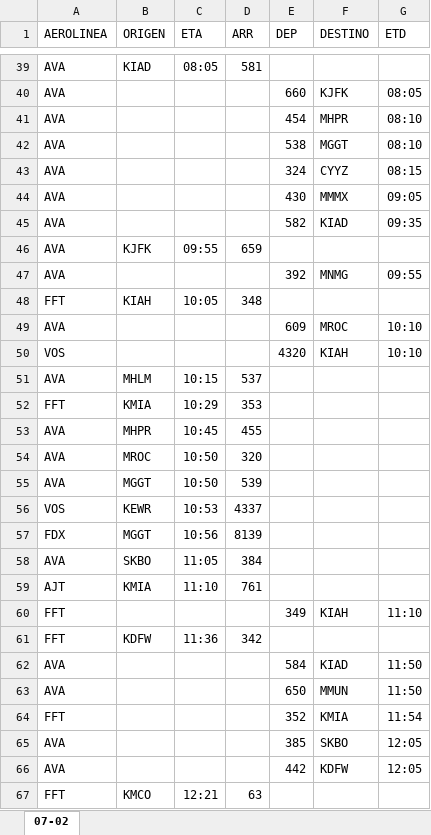
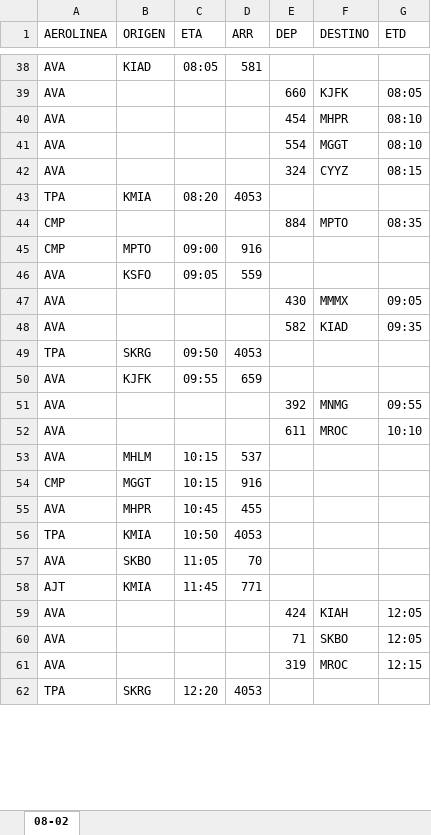
Before and after one commit to sacomais/PDA_MSLP, an Excel workbook: public/operaciones.xlsx, sheet 08-02, drawn as a sheet; only a part is shown, gaps mark what is left out; values as stored, in another font and other column widths than the file's, no borders; removed rows and columns are numbered as before the commit, all else as after; the diff covers the shown part only; the diff names each change by its address in the sheet, - before the commit and + after, or states it on an @@ line.

```diff
--- a/public/operaciones.xlsx (sheet 08-02)
+++ b/public/operaciones.xlsx (sheet 08-02)
-sheet tab: 07-02
+sheet tab: 08-02
-E41 (DEP): 538
+E41 (DEP): 554
+row 43: TPA | KMIA | 08:20 | 4053
+row 44: CMP |  |  |  | 884 | MPTO | 08:35
+row 45: CMP | MPTO | 09:00 | 916
+row 46: AVA | KSFO | 09:05 | 559
+row 49: TPA | SKRG | 09:50 | 4053
-row 48: FFT | KIAH | 10:05 | 348
-E52 (DEP): 609
+E52 (DEP): 611
-row 50: VOS |  |  |  | 4320 | KIAH | 10:10
-row 52: FFT | KMIA | 10:29 | 353
+row 54: CMP | MGGT | 10:15 | 916
-row 54: AVA | MROC | 10:50 | 320
-row 55: AVA | MGGT | 10:50 | 539
-row 56: VOS | KEWR | 10:53 | 4337
-row 57: FDX | MGGT | 10:56 | 8139
+row 56: TPA | KMIA | 10:50 | 4053
-D57 (ARR): 384
+D57 (ARR): 70
-C58 (ETA): 11:10
+C58 (ETA): 11:45
-D58 (ARR): 761
+D58 (ARR): 771
-row 60: FFT |  |  |  | 349 | KIAH | 11:10
-row 61: FFT | KDFW | 11:36 | 342
-E59 (DEP): 584
+E59 (DEP): 424
-F59 (DESTINO): KIAD
+F59 (DESTINO): KIAH
-G59 (ETD): 11:50
+G59 (ETD): 12:05
-row 63: AVA |  |  |  | 650 | MMUN | 11:50
-row 64: FFT |  |  |  | 352 | KMIA | 11:54
-E60 (DEP): 385
+E60 (DEP): 71
-E61 (DEP): 442
+E61 (DEP): 319
-F61 (DESTINO): KDFW
+F61 (DESTINO): MROC
-G61 (ETD): 12:05
+G61 (ETD): 12:15
-row 67: FFT | KMCO | 12:21 | 63
+row 62: TPA | SKRG | 12:20 | 4053
```
Also changed, not shown: 31 added rows, 28 removed rows and 9 edited cells elsewhere in this sheet.
